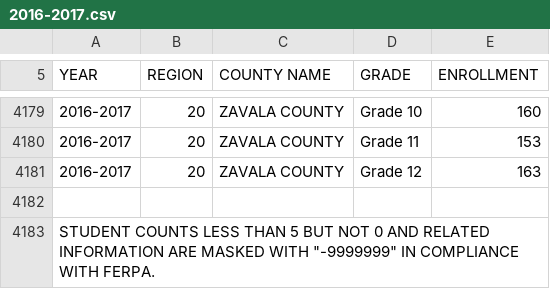
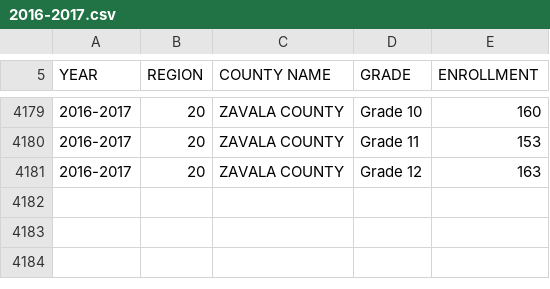
Before and after one commit to SaiLikithaChowdary/DSCI5260_CAPSTONE, a CSV file: raw_data/tea_enrollment/2016-2017.csv, drawn as a sheet; only a part is shown, gaps mark what is left out; the diff names each change by its address in the sheet, - before the commit and + after, or states it on an @@ line.

Commit message:
Modify header and footer in 2016-2017 enrollment data
Updated header and footer information in the CSV file.

```diff
--- a/raw_data/tea_enrollment/2016-2017.csv
+++ b/raw_data/tea_enrollment/2016-2017.csv
-row 4182: (empty)
-row 4183: STUDENT COUNTS LESS THAN 5 BUT NOT 0 AND RELATED INFORMATION ARE MASKED WITH "-9999999" IN COMPLIANCE WITH FERPA.
```
